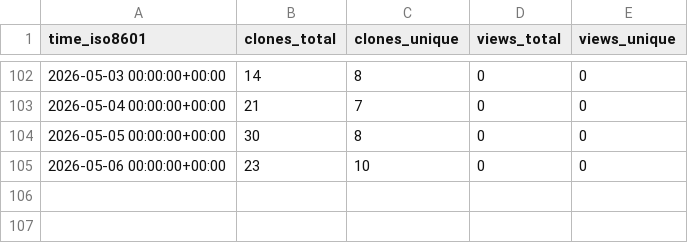
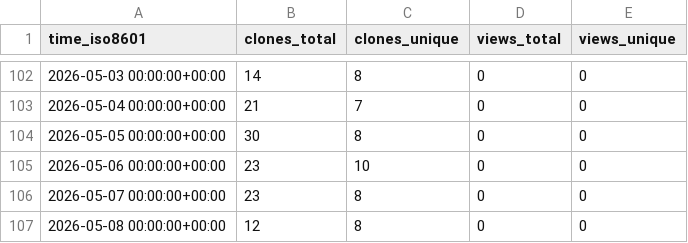
Before and after one commit to EarthSciML/Vegetation.jl, a CSV file: EarthSciML/Vegetation.jl/ghrs-data/views_clones_aggregate.csv, drawn as a sheet; only a part is shown, gaps mark what is left out; the diff names each change by its address in the sheet, - before the commit and + after, or states it on an @@ line.

```diff
--- a/EarthSciML/Vegetation.jl/ghrs-data/views_clones_aggregate.csv
+++ b/EarthSciML/Vegetation.jl/ghrs-data/views_clones_aggregate.csv
+row 106: 2026-05-07 00:00:00+00:00 | 23 | 8 | 0 | 0
+row 107: 2026-05-08 00:00:00+00:00 | 12 | 8 | 0 | 0
```
Also changed, not shown: 1 other file.
